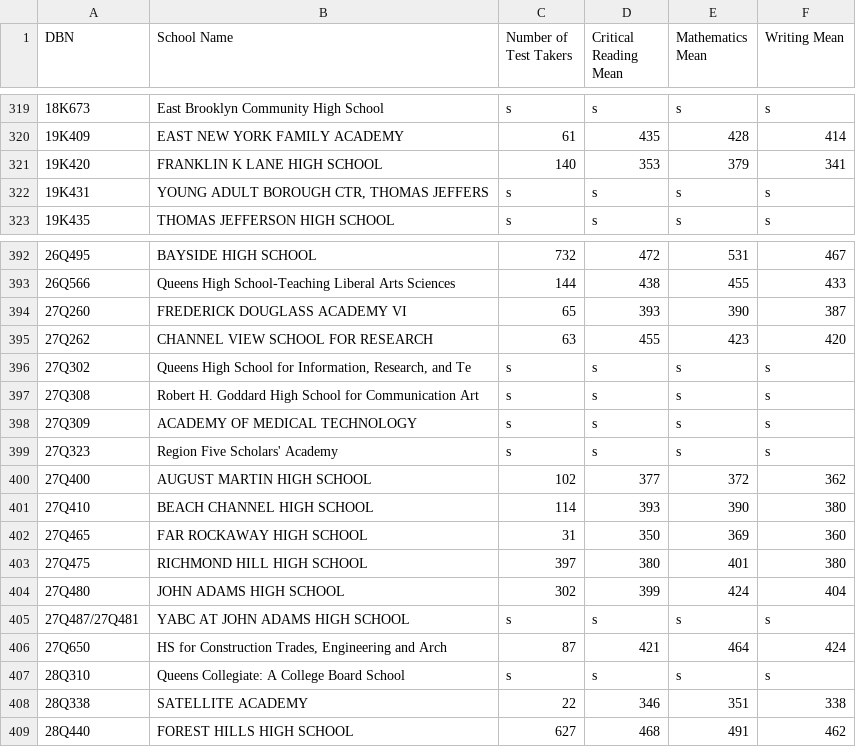
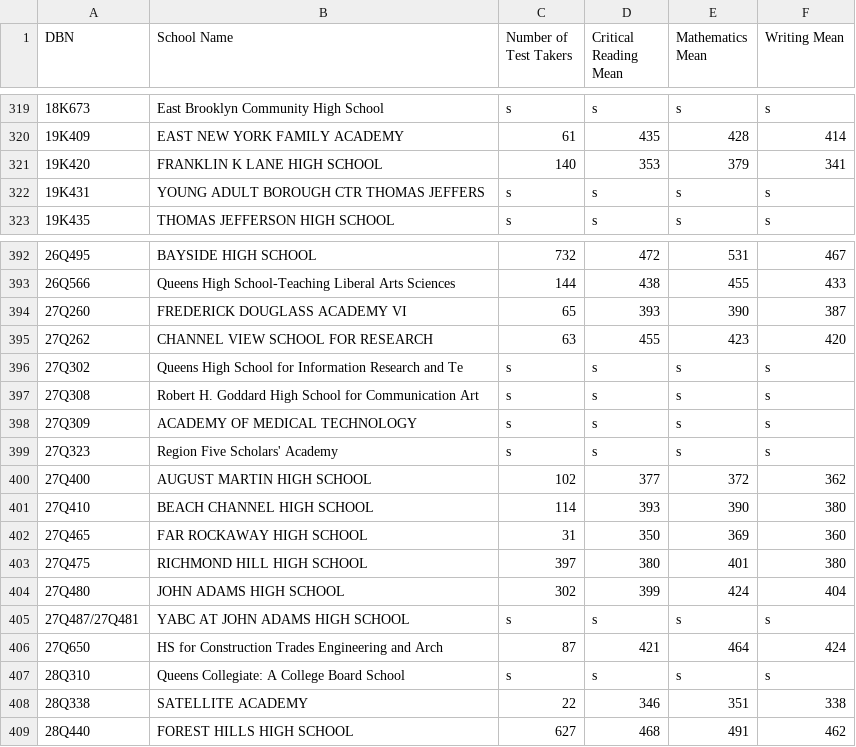
Before and after one commit to dravvin7937/Classwork, a CSV file: Lab4.2/scores.csv, drawn as a sheet; only a part is shown, gaps mark what is left out; the diff covers the shown part only.

```diff
--- a/Lab4.2/scores.csv
+++ b/Lab4.2/scores.csv
@@ -321,3 +321,3 @@ DBN,School Name,Number of Test Takers,Critical Reading Mean,Mathematics Mean,Wri
 19K420,FRANKLIN K LANE HIGH SCHOOL ,140,353,379,341
-19K431,"YOUNG ADULT BOROUGH CTR, THOMAS JEFFERS ",s,s,s,s
+19K431,YOUNG ADULT BOROUGH CTR THOMAS JEFFERS,s,s,s,s
 19K435,THOMAS JEFFERSON HIGH SCHOOL ,s,s,s,s
@@ -395,3 +395,3 @@ DBN,School Name,Number of Test Takers,Critical Reading Mean,Mathematics Mean,Wri
 27Q262,CHANNEL VIEW SCHOOL FOR RESEARCH ,63,455,423,420
-27Q302,"Queens High School for Information, Research, and Te ",s,s,s,s
+27Q302,Queens High School for Information Research and Te ,s,s,s,s
 27Q308,Robert H. Goddard High School for Communication Art ,s,s,s,s
@@ -405,3 +405,3 @@ DBN,School Name,Number of Test Takers,Critical Reading Mean,Mathematics Mean,Wri
 27Q487/27Q481,YABC AT JOHN ADAMS HIGH SCHOOL ,s,s,s,s
-27Q650,"HS for Construction Trades, Engineering and Arch ",87,421,464,424
+27Q650,HS for Construction Trades Engineering and Arch ,87,421,464,424
 28Q310,Queens Collegiate: A College Board School ,s,s,s,s
```
Also changed, not shown: 5 edited cells elsewhere in this file, 2 other files.
